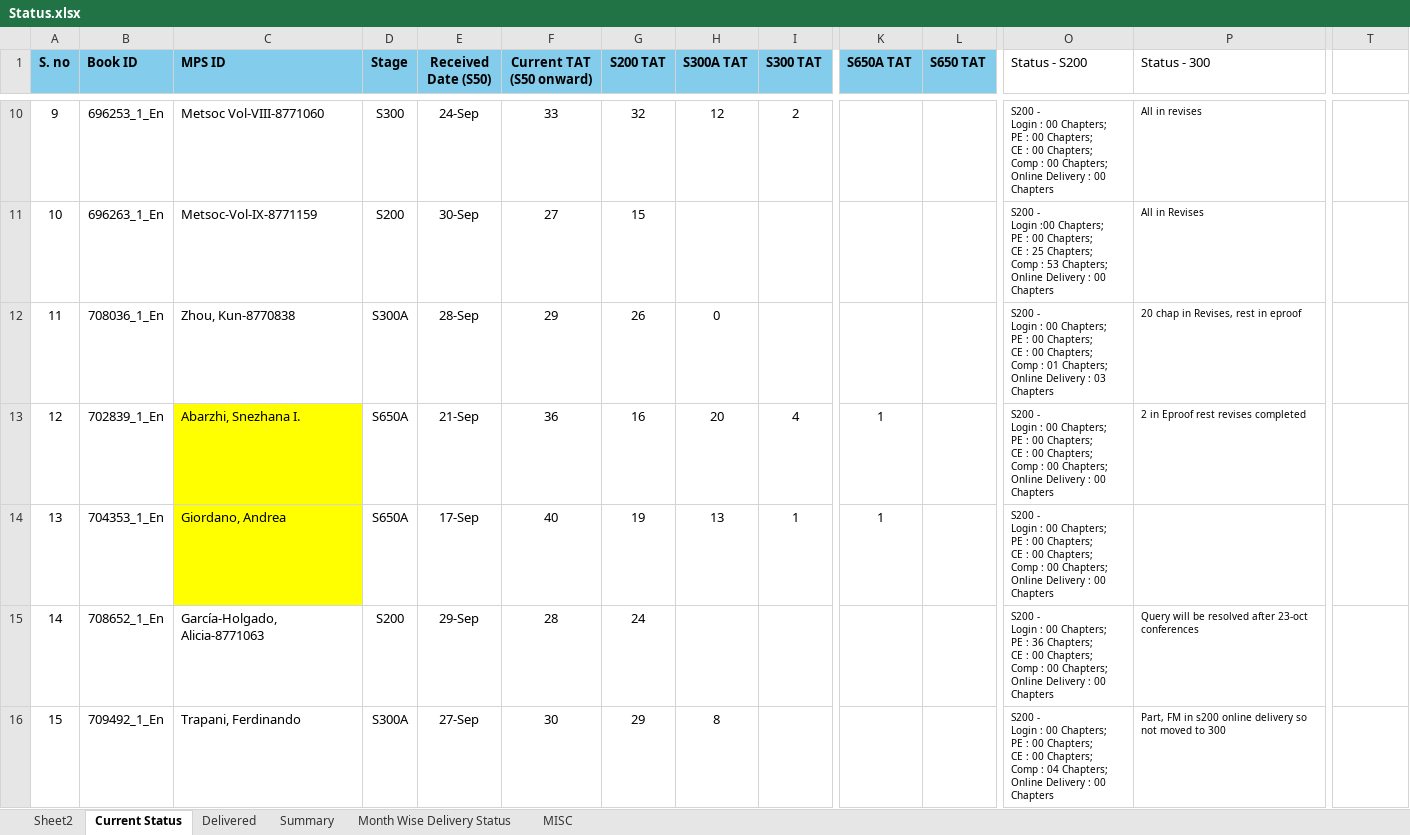
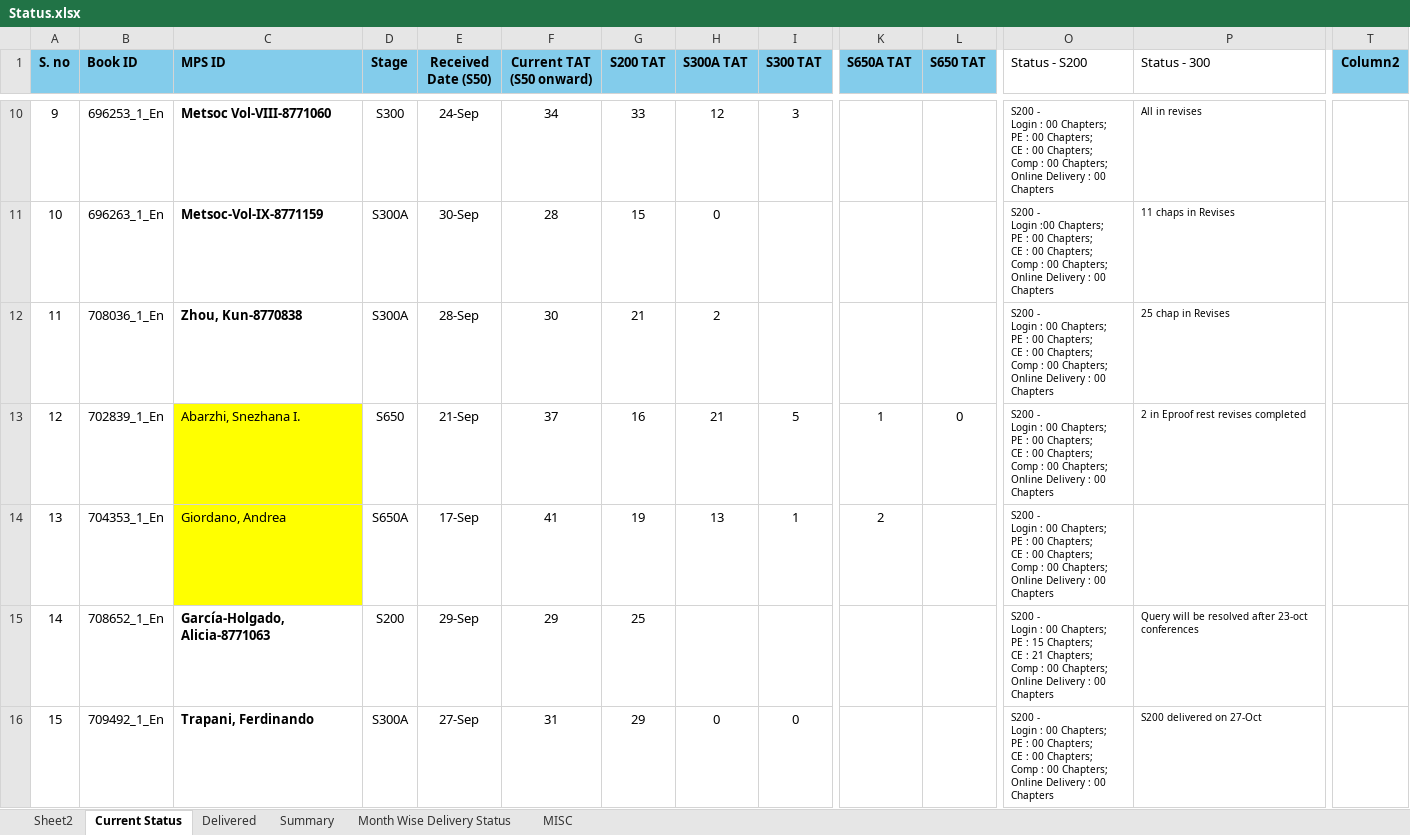
Before and after one commit to Gullu-puda/sn-dashboard, an Excel workbook: Status.xlsx, sheet Current Status, drawn as a sheet; only a part is shown, gaps mark what is left out; values as stored, in another font and other column widths than the file's, no borders; table styles not drawn; ↵ is a line break in a cell; the diff covers the shown part only; the diff names each change by its address in the sheet, - before the commit and + after, or states it on an @@ line.

Commit message:
Update Status.xlsx

```diff
--- a/Status.xlsx (sheet Current Status)
+++ b/Status.xlsx (sheet Current Status)
-T1: (empty)
+T1: Column2
-T1 fill: none
+T1 fill: #83CCEB
-C10:C12 bold: off
+C10:C12 bold: on
-F10 (Current TAT (S50 onward)): 33
+F10 (Current TAT (S50 onward)): 34
-G10 (S200 TAT): 32
+G10 (S200 TAT): 33
-I10 (S300 TAT): 2
+I10 (S300 TAT): 3
-D11 (Stage): S200
+D11 (Stage): S300A
-F11 (Current TAT (S50 onward)): 27
+F11 (Current TAT (S50 onward)): 28
-H11 (S300A TAT): (empty)
+H11 (S300A TAT): 0
-O11 (Status - S200): …CE : 25 Chapters; ↵ Comp : 53 Chapters; ↵ Online…
+O11 (Status - S200): …CE : 00 Chapters; ↵ Comp : 00 Chapters; ↵ Online…
-P11 (Status - 300): All in Revises
+P11 (Status - 300): 11 chaps in Revises
-F12 (Current TAT (S50 onward)): 29
+F12 (Current TAT (S50 onward)): 30
-G12 (S200 TAT): 26
+G12 (S200 TAT): 21
-H12 (S300A TAT): 0
+H12 (S300A TAT): 2
-O12 (Status - S200): …Comp : 01 Chapters; ↵ Online Delivery : 03 Chapters
+O12 (Status - S200): …Comp : 00 Chapters; ↵ Online Delivery : 00 Chapters
-P12 (Status - 300): 20 chap in Revises, rest in eproof
+P12 (Status - 300): 25 chap in Revises
-D13 (Stage): S650A
+D13 (Stage): S650
-F13 (Current TAT (S50 onward)): 36
+F13 (Current TAT (S50 onward)): 37
-H13 (S300A TAT): 20
+H13 (S300A TAT): 21
-I13 (S300 TAT): 4
+I13 (S300 TAT): 5
-L13 (S650 TAT): (empty)
+L13 (S650 TAT): 0
-F14 (Current TAT (S50 onward)): 40
+F14 (Current TAT (S50 onward)): 41
-K14 (S650A TAT): 1
+K14 (S650A TAT): 2
-C15:C16 bold: off
+C15:C16 bold: on
-F15 (Current TAT (S50 onward)): 28
+F15 (Current TAT (S50 onward)): 29
-G15 (S200 TAT): 24
+G15 (S200 TAT): 25
-O15 (Status - S200): …PE : 36 Chapters; ↵ CE : 00 Chapters; ↵ Comp…
+O15 (Status - S200): …PE : 15 Chapters; ↵ CE : 21 Chapters; ↵ Comp…
-F16 (Current TAT (S50 onward)): 30
+F16 (Current TAT (S50 onward)): 31
-H16 (S300A TAT): 8
+H16 (S300A TAT): 0
-I16 (S300 TAT): (empty)
+I16 (S300 TAT): 0
-O16 (Status - S200): …Comp : 04 Chapters; ↵ Online…
+O16 (Status - S200): …Comp : 00 Chapters; ↵ Online…
-P16 (Status - 300): Part, FM in s200 online delivery so not moved to 300
+P16 (Status - 300): S200 delivered on 27-Oct
```
Also changed, not shown: 1 added row, 73 edited cells and cell formats elsewhere in this sheet, sheet Sheet2, sheet Summary, sheet Delivered, sheet MISC, formulas that keep their value.
